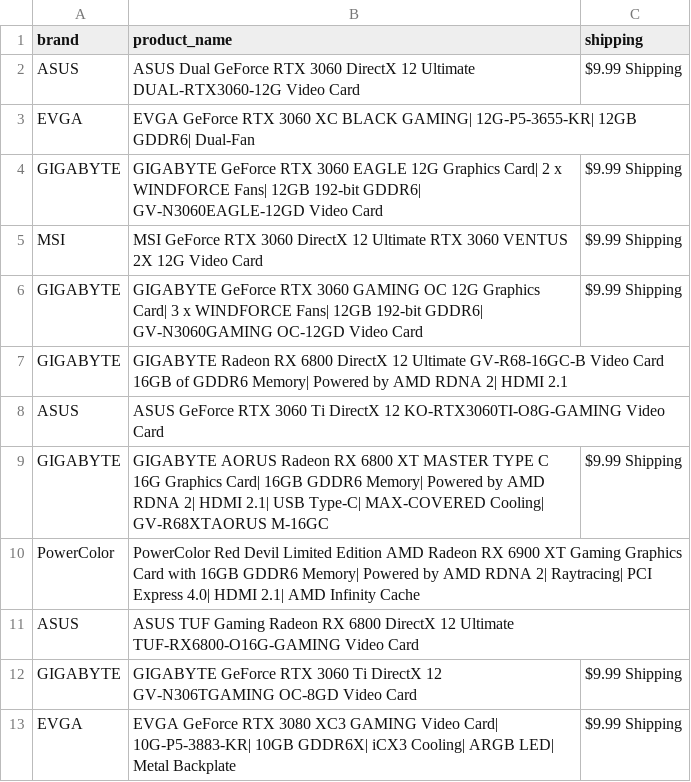
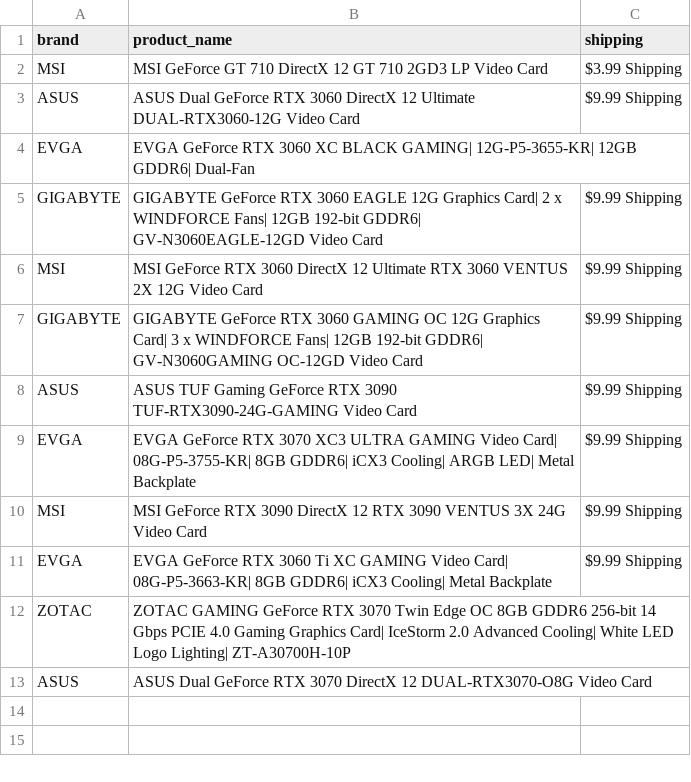
Before and after one commit to edwsqa/Crawler, a CSV file: files/products2.csv, drawn as a sheet.

Commit message:
Automatic commit and push

```diff
--- a/files/products2.csv
+++ b/files/products2.csv
@@ -1,2 +1,3 @@
 brand, product_name, shipping
+MSI,MSI GeForce GT 710 DirectX 12 GT 710 2GD3 LP Video Card,$3.99 Shipping
 ASUS,ASUS Dual GeForce RTX 3060 DirectX 12 Ultimate DUAL-RTX3060-12G Video Card,$9.99 Shipping
@@ -6,8 +7,7 @@ MSI,MSI GeForce RTX 3060 DirectX 12 Ultimate RTX 3060 VENTUS 2X 12G Video Card,$
 GIGABYTE,GIGABYTE GeForce RTX 3060 GAMING OC 12G Graphics Card| 3 x WINDFORCE Fans| 12GB 192-bit GDDR6| GV-N3060GAMING OC-12GD Video Card,$9.99 Shipping
-GIGABYTE,GIGABYTE Radeon RX 6800 DirectX 12 Ultimate GV-R68-16GC-B Video Card 16GB of GDDR6 Memory| Powered by AMD RDNA 2| HDMI 2.1,
-ASUS,ASUS GeForce RTX 3060 Ti DirectX 12 KO-RTX3060TI-O8G-GAMING Video Card,
-GIGABYTE,GIGABYTE AORUS Radeon RX 6800 XT MASTER TYPE C 16G Graphics Card| 16GB GDDR6 Memory| Powered by AMD RDNA 2| HDMI 2.1| USB Type-C| MAX-COVERED Cooling| GV-R68XTAORUS M-16GC,$9.99 Shipping
-PowerColor,PowerColor Red Devil Limited Edition AMD Radeon RX 6900 XT Gaming Graphics Card with 16GB GDDR6 Memory| Powered by AMD RDNA 2| Raytracing| PCI Express 4.0| HDMI 2.1| AMD Infinity Cache,
-ASUS,ASUS TUF Gaming Radeon RX 6800 DirectX 12 Ultimate TUF-RX6800-O16G-GAMING Video Card,
-GIGABYTE,GIGABYTE GeForce RTX 3060 Ti DirectX 12 GV-N306TGAMING OC-8GD Video Card,$9.99 Shipping
-EVGA,EVGA GeForce RTX 3080 XC3 GAMING Video Card| 10G-P5-3883-KR| 10GB GDDR6X| iCX3 Cooling| ARGB LED| Metal Backplate,$9.99 Shipping
+ASUS,ASUS TUF Gaming GeForce RTX 3090 TUF-RTX3090-24G-GAMING Video Card,$9.99 Shipping
+EVGA,EVGA GeForce RTX 3070 XC3 ULTRA GAMING Video Card| 08G-P5-3755-KR| 8GB GDDR6| iCX3 Cooling| ARGB LED| Metal Backplate,$9.99 Shipping
+MSI,MSI GeForce RTX 3090 DirectX 12 RTX 3090 VENTUS 3X 24G Video Card,$9.99 Shipping
+EVGA,EVGA GeForce RTX 3060 Ti XC GAMING Video Card| 08G-P5-3663-KR| 8GB GDDR6| iCX3 Cooling| Metal Backplate,$9.99 Shipping
+ZOTAC,ZOTAC GAMING GeForce RTX 3070 Twin Edge OC 8GB GDDR6 256-bit 14 Gbps PCIE 4.0 Gaming Graphics Card| IceStorm 2.0 Advanced Cooling| White LED Logo Lighting| ZT-A30700H-10P,
+ASUS,ASUS Dual GeForce RTX 3070 DirectX 12 DUAL-RTX3070-O8G Video Card,
```
